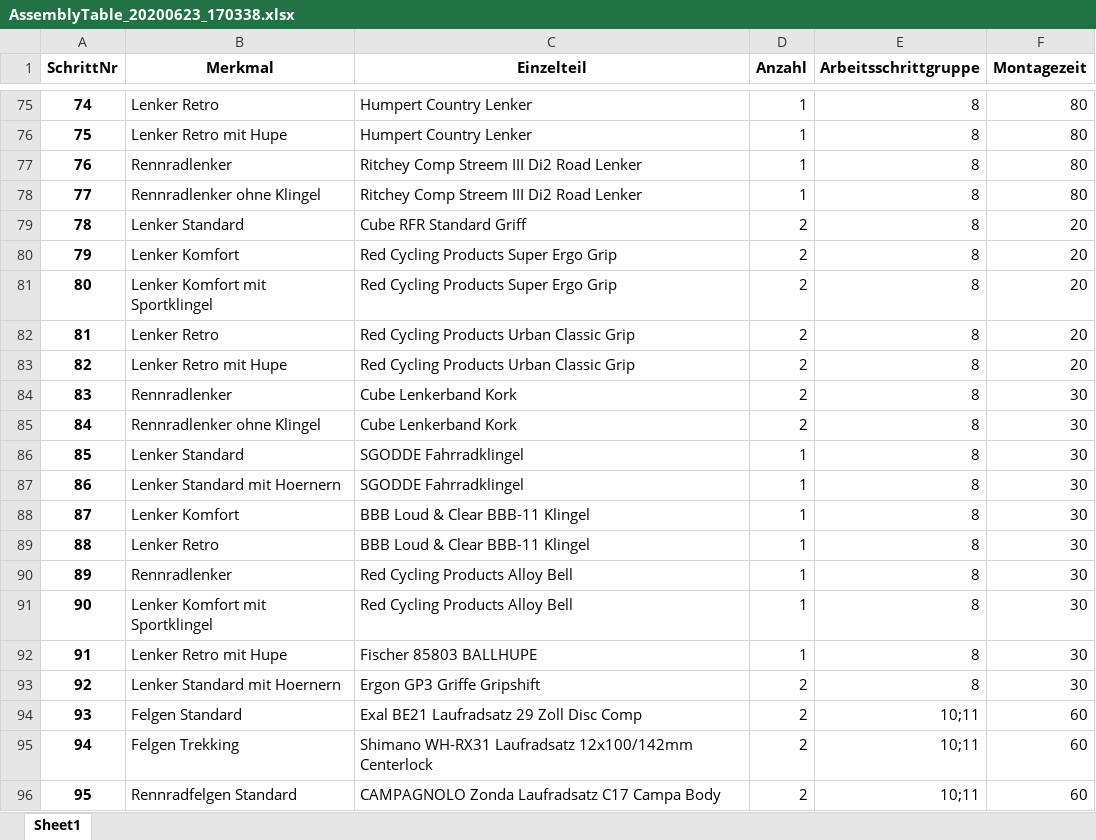
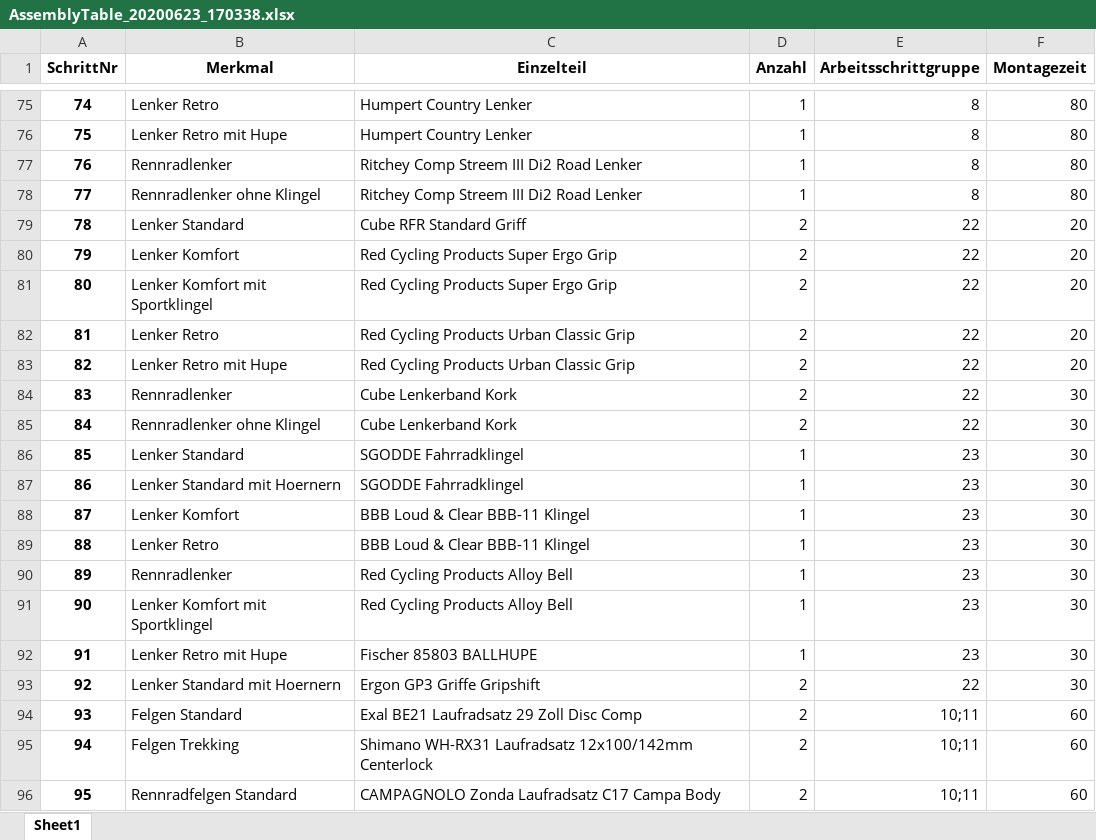
Before and after one commit to suesse-fh-bielefeld/sose20, an Excel workbook: Bike_DB_APM/AssemblyTable_20200623_170338.xlsx, sheet Sheet1, drawn as a sheet; only a part is shown, gaps mark what is left out; values as stored, in another font and other column widths than the file's, no borders; the diff names each change by its address in the sheet, - before the commit and + after, or states it on an @@ line.

Commit message:
Add files via upload

```diff
--- a/Bike_DB_APM/AssemblyTable_20200623_170338.xlsx (sheet Sheet1)
+++ b/Bike_DB_APM/AssemblyTable_20200623_170338.xlsx (sheet Sheet1)
-E79:E85 (Arbeitsschrittgruppe): 8
+E79:E85 (Arbeitsschrittgruppe): 22
-E86:E92 (Arbeitsschrittgruppe): 8
+E86:E92 (Arbeitsschrittgruppe): 23
-E93 (Arbeitsschrittgruppe): 8
+E93 (Arbeitsschrittgruppe): 22
```
